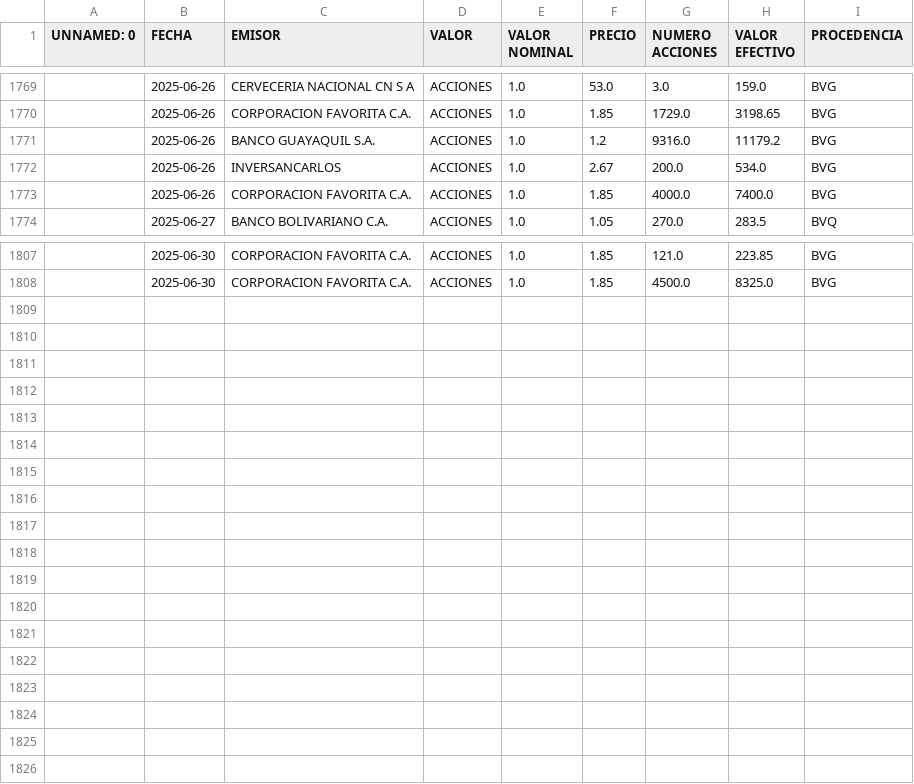
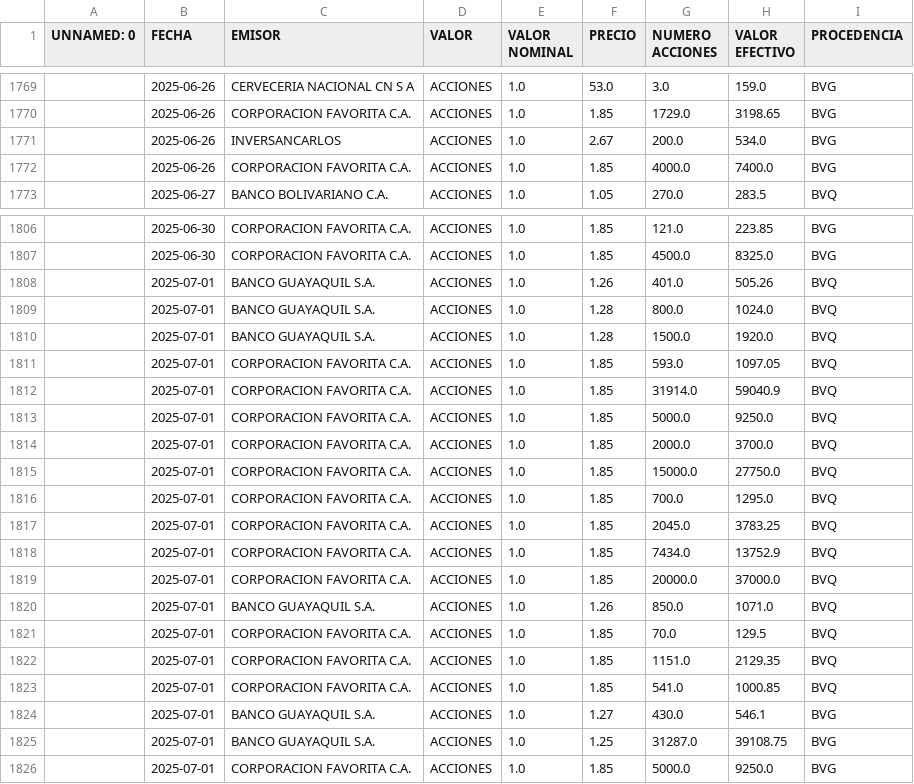
Before and after one commit to TRomMV/Reporte-Metrovalores, a CSV file: data/acciones_2025.csv, drawn as a sheet; only a part is shown, gaps mark what is left out; the diff covers the shown part only.

```diff
--- a/data/acciones_2025.csv
+++ b/data/acciones_2025.csv
@@ -1770,3 +1770,2 @@ UNNAMED: 0,FECHA,EMISOR,VALOR,VALOR NOMINAL,PRECIO,NUMERO ACCIONES,VALOR EFECTIV
 ,2025-06-26,CORPORACION FAVORITA C.A.,ACCIONES,1.0,1.85,1729.0,3198.65,BVG
-,2025-06-26,BANCO GUAYAQUIL S.A.,ACCIONES,1.0,1.2,9316.0,11179.2,BVG
 ,2025-06-26,INVERSANCARLOS,ACCIONES,1.0,2.67,200.0,534.0,BVG
@@ -1808 +1807,20 @@ UNNAMED: 0,FECHA,EMISOR,VALOR,VALOR NOMINAL,PRECIO,NUMERO ACCIONES,VALOR EFECTIV
 ,2025-06-30,CORPORACION FAVORITA C.A.,ACCIONES,1.0,1.85,4500.0,8325.0,BVG
+,2025-07-01,BANCO GUAYAQUIL S.A.,ACCIONES,1.0,1.26,401.0,505.26,BVQ
+,2025-07-01,BANCO GUAYAQUIL S.A.,ACCIONES,1.0,1.28,800.0,1024.0,BVQ
+,2025-07-01,BANCO GUAYAQUIL S.A.,ACCIONES,1.0,1.28,1500.0,1920.0,BVQ
+,2025-07-01,CORPORACION FAVORITA C.A.,ACCIONES,1.0,1.85,593.0,1097.05,BVQ
+,2025-07-01,CORPORACION FAVORITA C.A.,ACCIONES,1.0,1.85,31914.0,59040.9,BVQ
+,2025-07-01,CORPORACION FAVORITA C.A.,ACCIONES,1.0,1.85,5000.0,9250.0,BVQ
+,2025-07-01,CORPORACION FAVORITA C.A.,ACCIONES,1.0,1.85,2000.0,3700.0,BVQ
+,2025-07-01,CORPORACION FAVORITA C.A.,ACCIONES,1.0,1.85,15000.0,27750.0,BVQ
+,2025-07-01,CORPORACION FAVORITA C.A.,ACCIONES,1.0,1.85,700.0,1295.0,BVQ
+,2025-07-01,CORPORACION FAVORITA C.A.,ACCIONES,1.0,1.85,2045.0,3783.25,BVQ
+,2025-07-01,CORPORACION FAVORITA C.A.,ACCIONES,1.0,1.85,7434.0,13752.9,BVQ
+,2025-07-01,CORPORACION FAVORITA C.A.,ACCIONES,1.0,1.85,20000.0,37000.0,BVQ
+,2025-07-01,BANCO GUAYAQUIL S.A.,ACCIONES,1.0,1.26,850.0,1071.0,BVQ
+,2025-07-01,CORPORACION FAVORITA C.A.,ACCIONES,1.0,1.85,70.0,129.5,BVQ
+,2025-07-01,CORPORACION FAVORITA C.A.,ACCIONES,1.0,1.85,1151.0,2129.35,BVQ
+,2025-07-01,CORPORACION FAVORITA C.A.,ACCIONES,1.0,1.85,541.0,1000.85,BVQ
+,2025-07-01,BANCO GUAYAQUIL S.A.,ACCIONES,1.0,1.27,430.0,546.1,BVG
+,2025-07-01,BANCO GUAYAQUIL S.A.,ACCIONES,1.0,1.25,31287.0,39108.75,BVG
+,2025-07-01,CORPORACION FAVORITA C.A.,ACCIONES,1.0,1.85,5000.0,9250.0,BVG
```
Also changed, not shown: 26 moved rows elsewhere in this file, data/acciones_combinadas.csv, data/datos_actualizados.csv, 1 other file.
